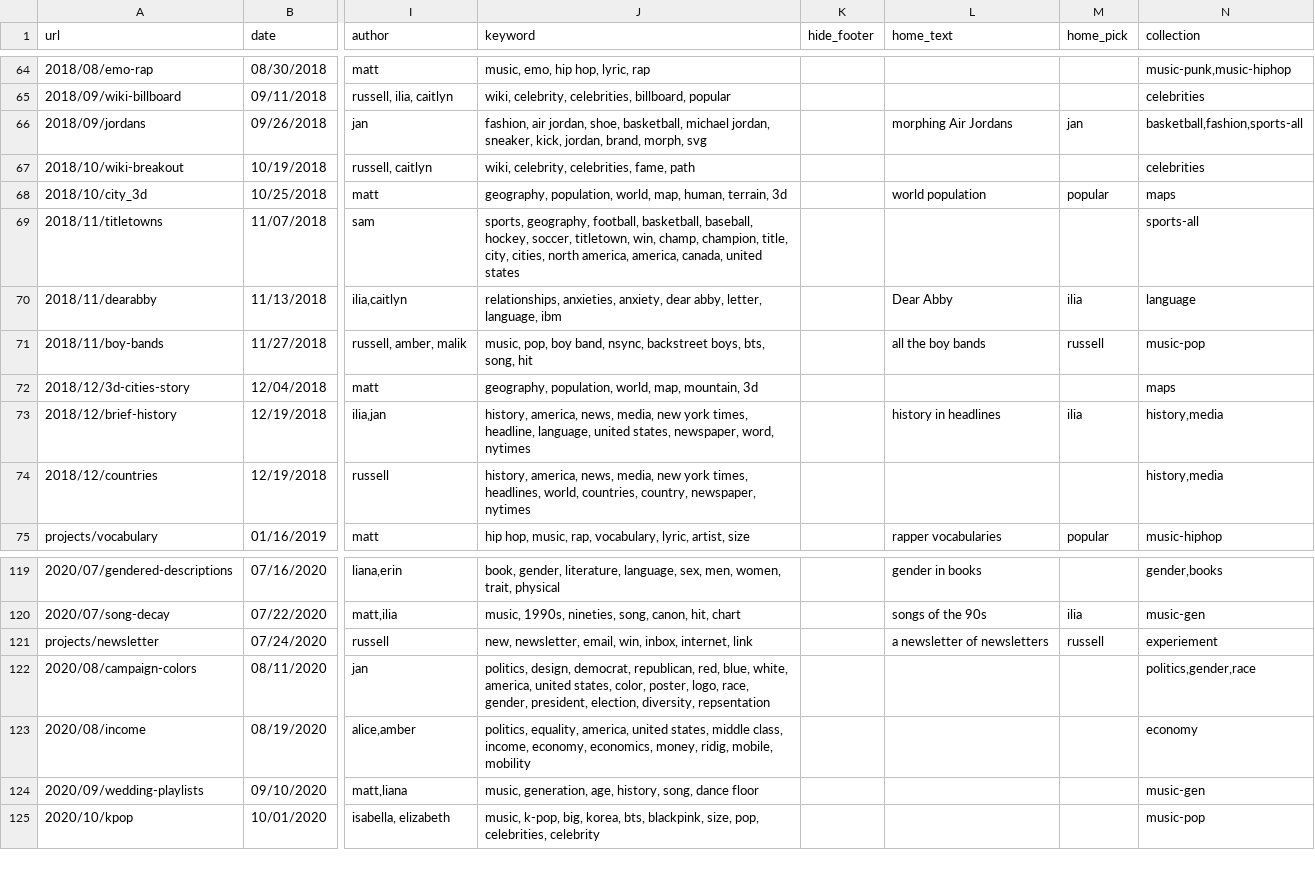
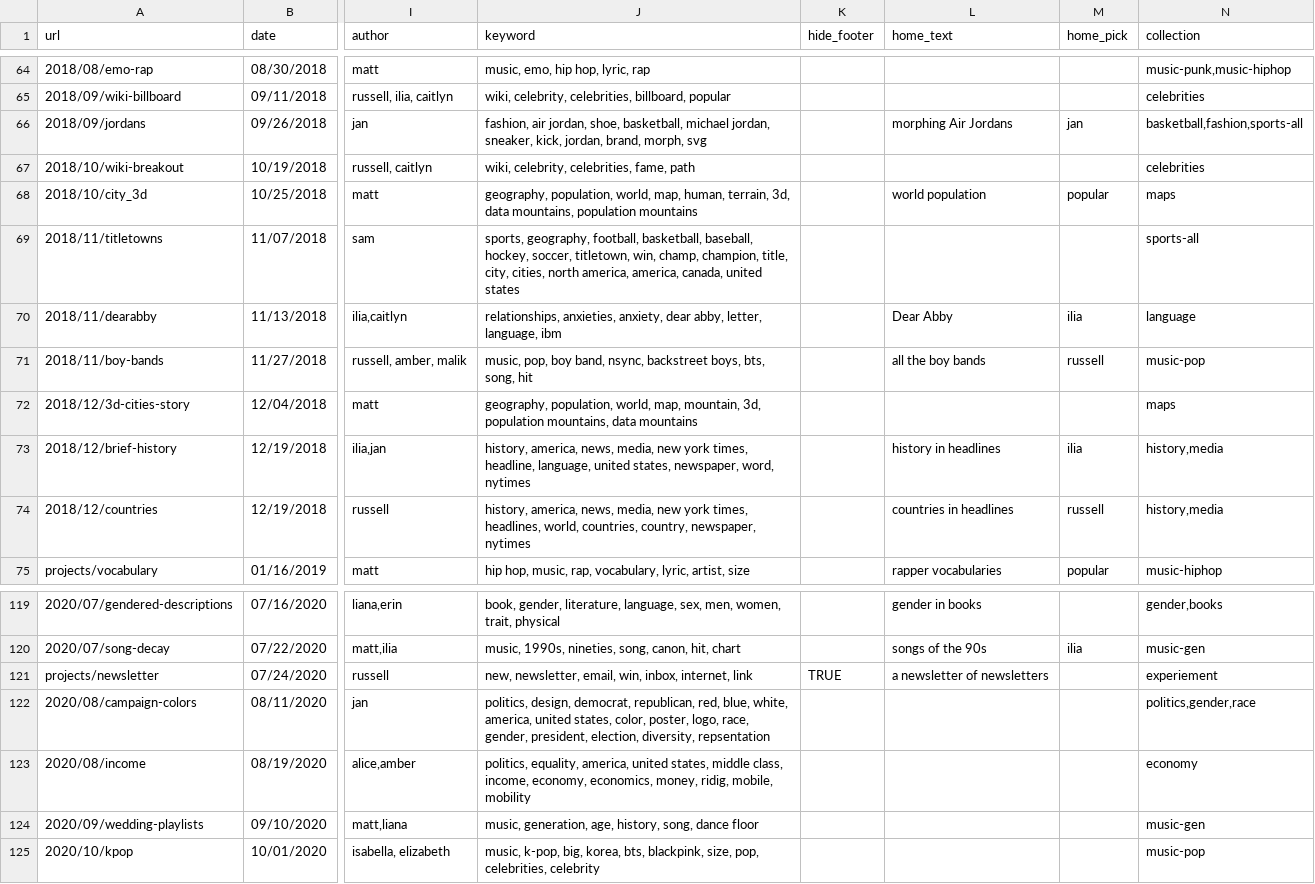
Before and after one commit to the-pudding/website, a CSV file: src/data/stories.csv, drawn as a sheet; only a part is shown, gaps mark what is left out; the diff names each change by its address in the sheet, - before the commit and + after, or states it on an @@ line.

```diff
--- a/src/data/stories.csv
+++ b/src/data/stories.csv
-J68 (keyword): …human, terrain, 3d
+J68 (keyword): …human, terrain, 3d, data mountains, population mountains
-J72 (keyword): …map, mountain, 3d
+J72 (keyword): …map, mountain, 3d, population mountains, data mountains
-L74 (home_text): (empty)
+L74 (home_text): countries in headlines
-M74 (home_pick): (empty)
+M74 (home_pick): russell
-K121 (hide_footer): (empty)
+K121 (hide_footer): TRUE
-M121 (home_pick): russell
+M121 (home_pick): (empty)
```
Also changed, not shown: src/data/authors.csv, src/data/resources.csv, 5 other files.
